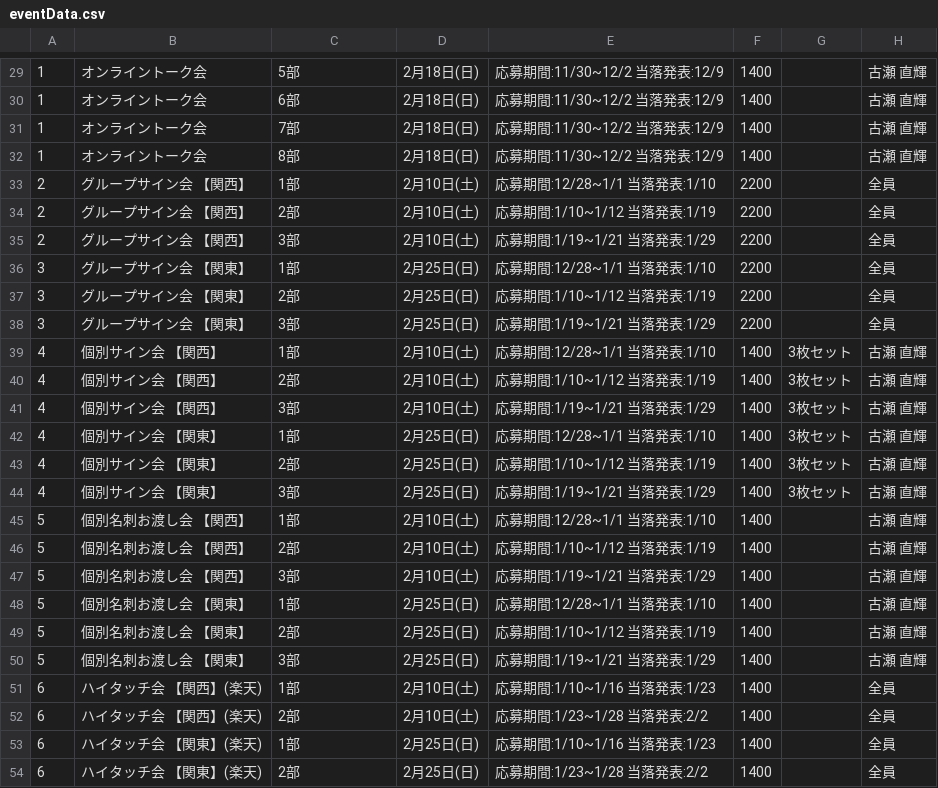
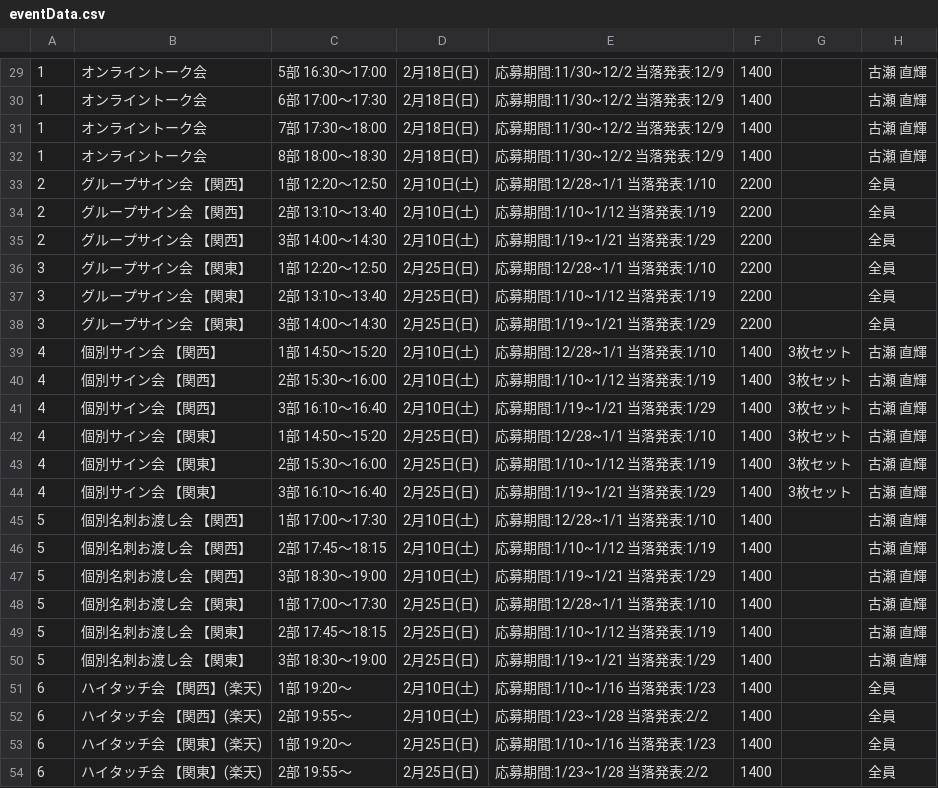
Before and after one commit to hotahota-dev/oct-5th, a CSV file: eventData.csv, drawn as a sheet; only a part is shown, gaps mark what is left out; the diff covers the shown part only; the diff names each change by its address in the sheet, - before the commit and + after, or states it on an @@ line.

```diff
--- a/eventData.csv
+++ b/eventData.csv
-C29: 5部
+C29: 5部 16:30～17:00
-C30: 6部
+C30: 6部 17:00～17:30
-C31: 7部
+C31: 7部 17:30～18:00
-C32: 8部
+C32: 8部 18:00～18:30
-C33: 1部
+C33: 1部 12:20～12:50
-C34: 2部
+C34: 2部 13:10～13:40
-C35: 3部
+C35: 3部 14:00～14:30
-C36: 1部
+C36: 1部 12:20～12:50
-C37: 2部
+C37: 2部 13:10～13:40
-C38: 3部
+C38: 3部 14:00～14:30
-C39: 1部
+C39: 1部 14:50～15:20
-C40: 2部
+C40: 2部 15:30～16:00
-C41: 3部
+C41: 3部 16:10～16:40
-C42: 1部
+C42: 1部 14:50～15:20
-C43: 2部
+C43: 2部 15:30～16:00
-C44: 3部
+C44: 3部 16:10～16:40
-C45: 1部
+C45: 1部 17:00～17:30
-C46: 2部
+C46: 2部 17:45～18:15
-C47: 3部
+C47: 3部 18:30～19:00
-C48: 1部
+C48: 1部 17:00～17:30
-C49: 2部
+C49: 2部 17:45～18:15
-C50: 3部
+C50: 3部 18:30～19:00
-C51: 1部
+C51: 1部 19:20～
-C52: 2部
+C52: 2部 19:55～
-C53: 1部
+C53: 1部 19:20～
-C54: 2部
+C54: 2部 19:55～
```
Also changed, not shown: 28 edited cells elsewhere in this file, 1 other file.
